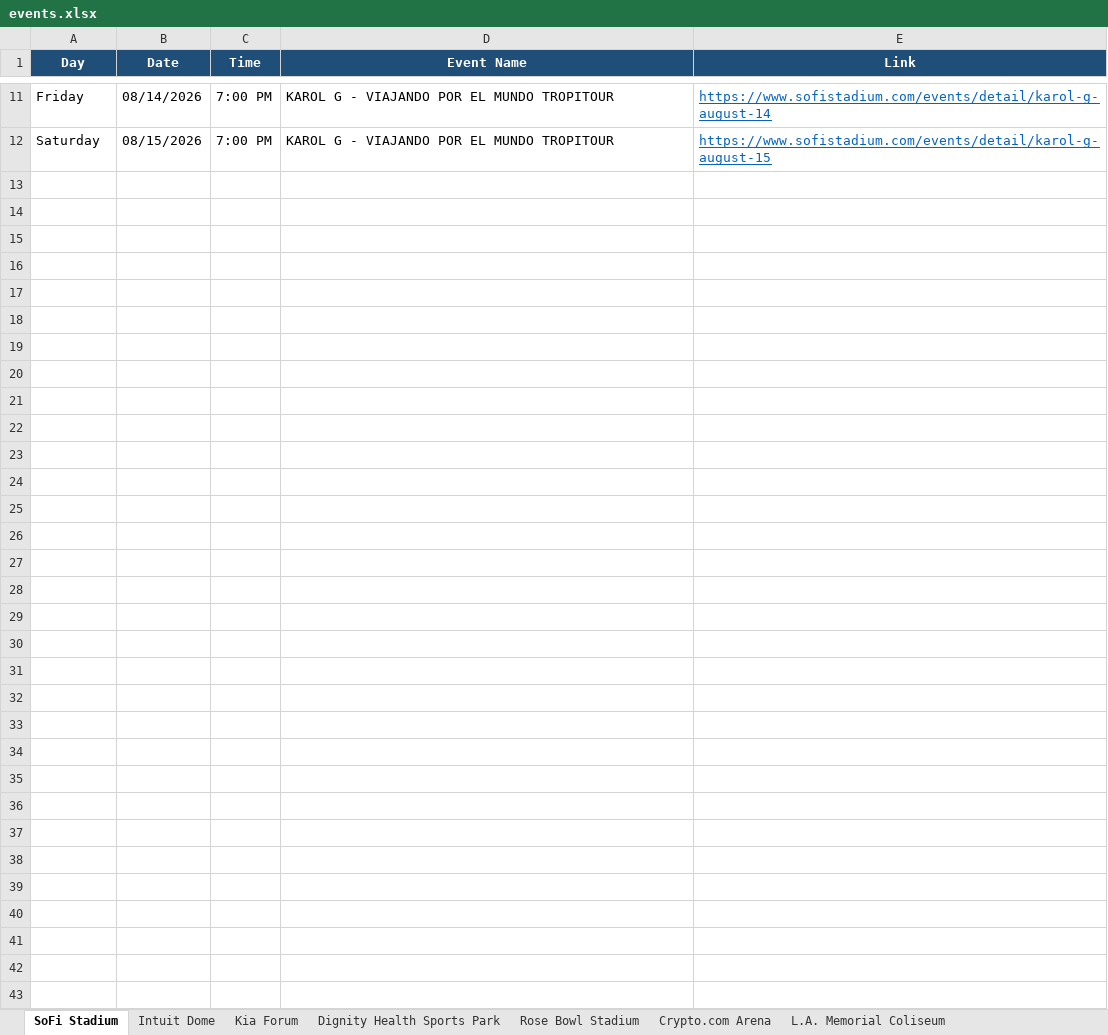
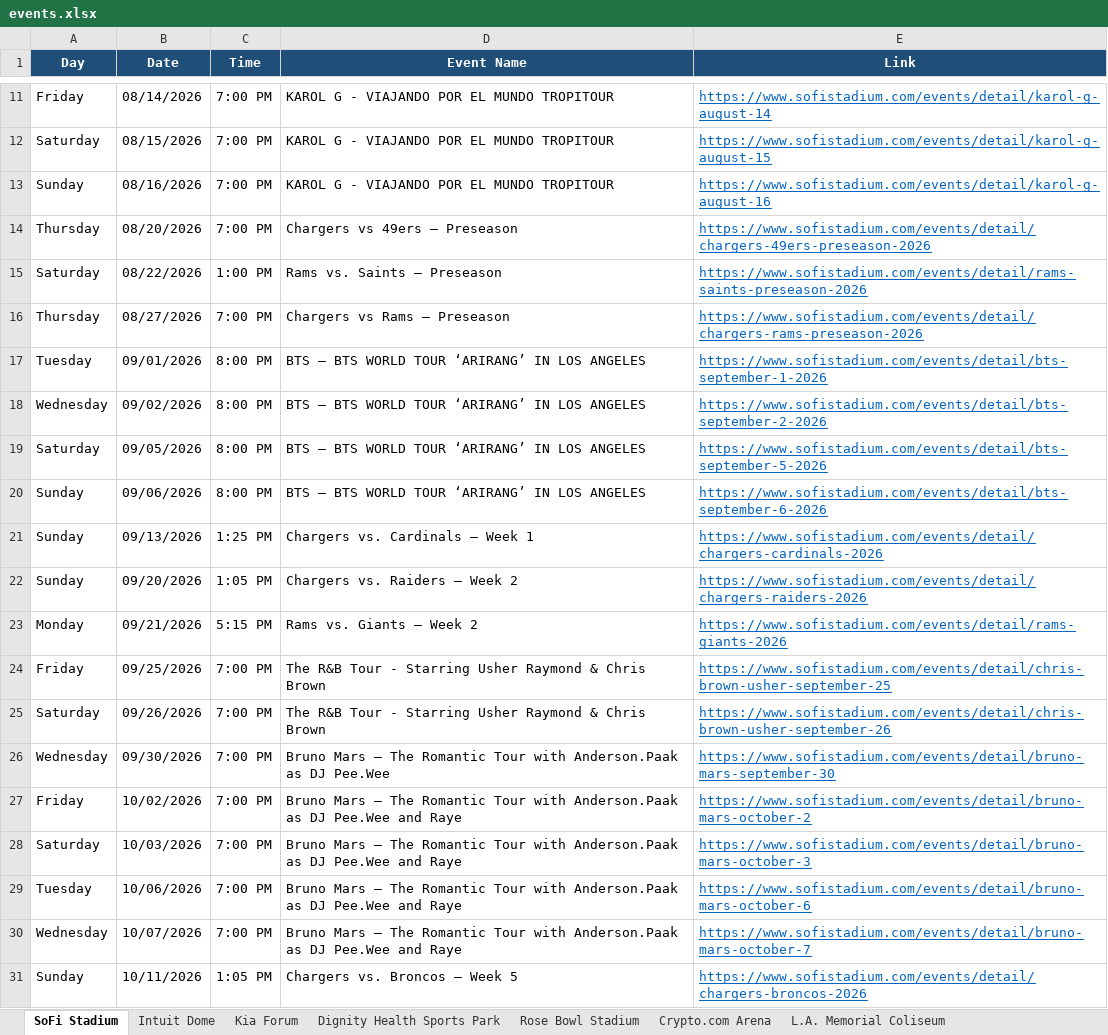
Before and after one commit to hannahlee-vzw/southern_california_events, an Excel workbook: docs/events.xlsx, sheet SoFi Stadium, drawn as a sheet; only a part is shown, gaps mark what is left out; values as stored, in another font and other column widths than the file's, no borders; the diff covers the shown part only; the diff names each change by its address in the sheet, - before the commit and + after, or states it on an @@ line.

```diff
--- a/docs/events.xlsx (sheet SoFi Stadium)
+++ b/docs/events.xlsx (sheet SoFi Stadium)
+row 13: Sunday | 08/16/2026 | 7:00 PM | KAROL G - VIAJANDO POR EL MUNDO TROPITOUR | https://www.sofistadium.com/events/detail/karol-g-august-16
+row 14: Thursday | 08/20/2026 | 7:00 PM | Chargers vs 49ers – Preseason | https://www.sofistadium.com/events/detail/chargers-49ers-preseason-2026
+row 15: Saturday | 08/22/2026 | 1:00 PM | Rams vs. Saints – Preseason | https://www.sofistadium.com/events/detail/rams-saints-preseason-2026
+row 16: Thursday | 08/27/2026 | 7:00 PM | Chargers vs Rams – Preseason | https://www.sofistadium.com/events/detail/chargers-rams-preseason-2026
+row 17: Tuesday | 09/01/2026 | 8:00 PM | BTS – BTS WORLD TOUR ‘ARIRANG’ IN LOS ANGELES | https://www.sofistadium.com/events/detail/bts-september-1-2026
+row 18: Wednesday | 09/02/2026 | 8:00 PM | BTS – BTS WORLD TOUR ‘ARIRANG’ IN LOS ANGELES | https://www.sofistadium.com/events/detail/bts-september-2-2026
+row 19: Saturday | 09/05/2026 | 8:00 PM | BTS – BTS WORLD TOUR ‘ARIRANG’ IN LOS ANGELES | https://www.sofistadium.com/events/detail/bts-september-5-2026
+row 20: Sunday | 09/06/2026 | 8:00 PM | BTS – BTS WORLD TOUR ‘ARIRANG’ IN LOS ANGELES | https://www.sofistadium.com/events/detail/bts-september-6-2026
+row 21: Sunday | 09/13/2026 | 1:25 PM | Chargers vs. Cardinals – Week 1 | https://www.sofistadium.com/events/detail/chargers-cardinals-2026
+row 22: Sunday | 09/20/2026 | 1:05 PM | Chargers vs. Raiders – Week 2 | https://www.sofistadium.com/events/detail/chargers-raiders-2026
+row 23: Monday | 09/21/2026 | 5:15 PM | Rams vs. Giants – Week 2 | https://www.sofistadium.com/events/detail/rams-giants-2026
+row 24: Friday | 09/25/2026 | 7:00 PM | The R&B Tour - Starring Usher Raymond & Chris Brown | https://www.sofistadium.com/events/detail/chris-brown-usher-september-25
+row 25: Saturday | 09/26/2026 | 7:00 PM | The R&B Tour - Starring Usher Raymond & Chris Brown | https://www.sofistadium.com/events/detail/chris-brown-usher-september-26
+row 26: Wednesday | 09/30/2026 | 7:00 PM | Bruno Mars – The Romantic Tour with Anderson.Paak as DJ Pee.Wee | https://www.sofistadium.com/events/detail/bruno-mars-september-30
+row 27: Friday | 10/02/2026 | 7:00 PM | Bruno Mars – The Romantic Tour with Anderson.Paak as DJ Pee.Wee and Raye | https://www.sofistadium.com/events/detail/bruno-mars-october-2
+row 28: Saturday | 10/03/2026 | 7:00 PM | Bruno Mars – The Romantic Tour with Anderson.Paak as DJ Pee.Wee and Raye | https://www.sofistadium.com/events/detail/bruno-mars-october-3
+row 29: Tuesday | 10/06/2026 | 7:00 PM | Bruno Mars – The Romantic Tour with Anderson.Paak as DJ Pee.Wee and Raye | https://www.sofistadium.com/events/detail/bruno-mars-october-6
+row 30: Wednesday | 10/07/2026 | 7:00 PM | Bruno Mars – The Romantic Tour with Anderson.Paak as DJ Pee.Wee and Raye | https://www.sofistadium.com/events/detail/bruno-mars-october-7
+row 31: Sunday | 10/11/2026 | 1:05 PM | Chargers vs. Broncos – Week 5 | https://www.sofistadium.com/events/detail/chargers-broncos-2026
```
Also changed, not shown: 14 added rows elsewhere in this sheet, sheet Intuit Dome, sheet Kia Forum, 1 other file.
